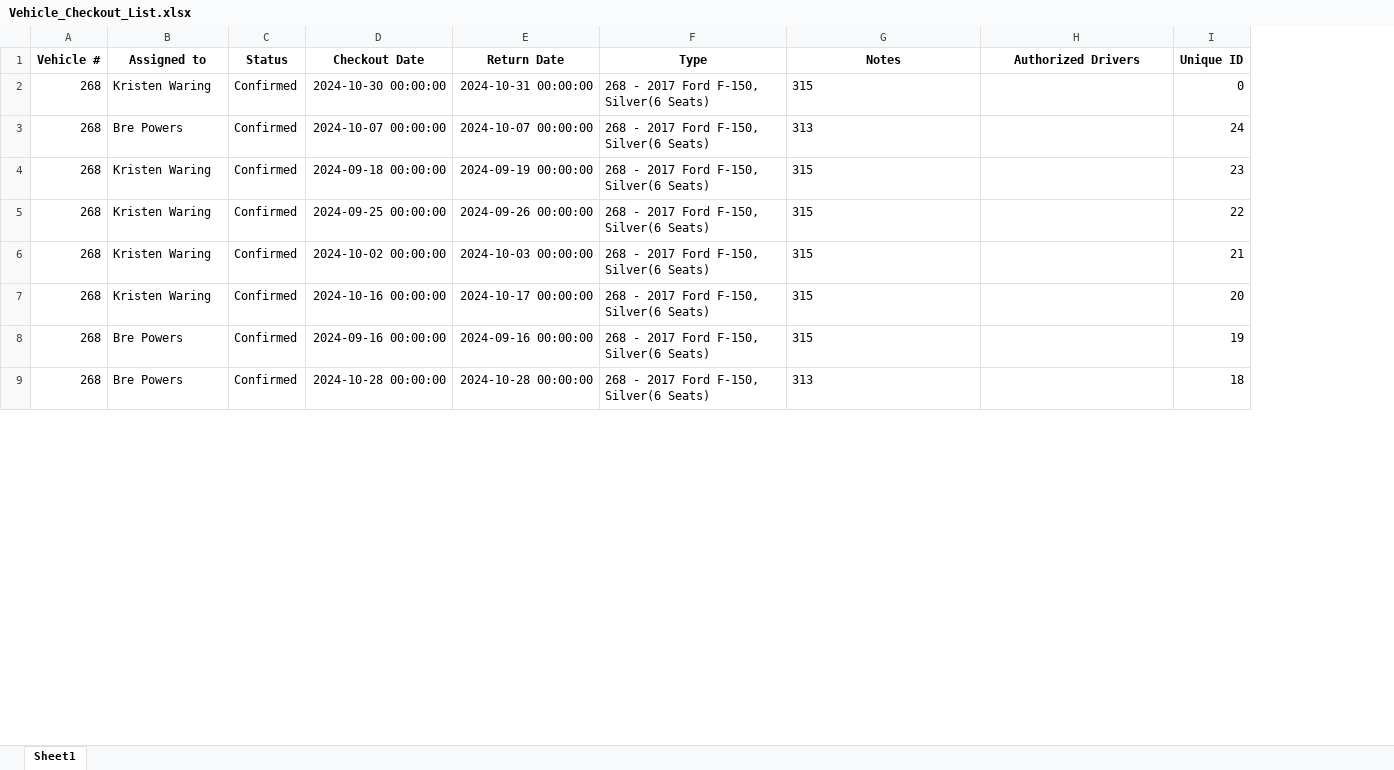
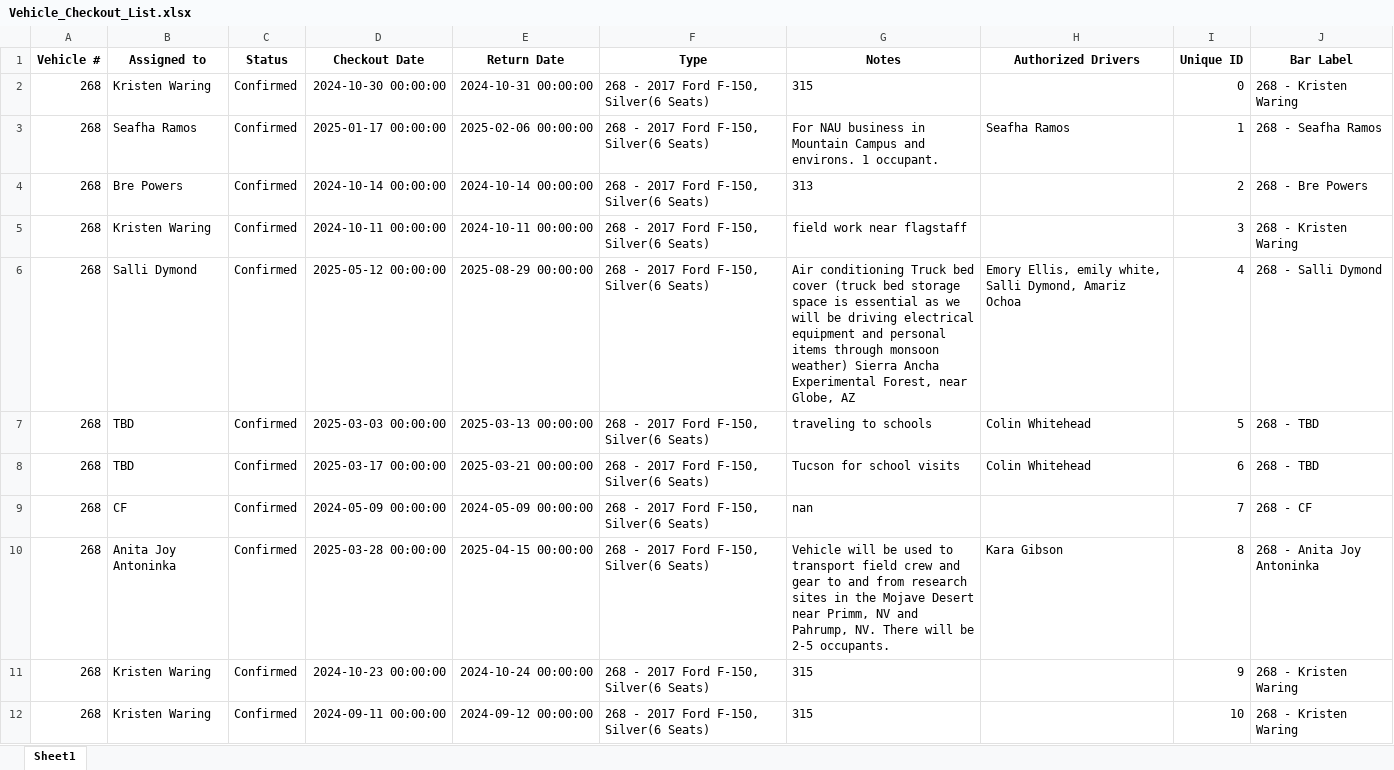
Before and after one commit to forestryvehicleadmin/Vehicle_Gantt, an Excel workbook: Vehicle_Checkout_List.xlsx, sheet Sheet1, drawn as a sheet; only a part is shown; values as stored, in another font and other column widths than the file's, no borders; removed rows and columns are numbered as before the commit, all else as after; the diff covers the shown part only; the diff names each change by its address in the sheet, - before the commit and + after, or states it on an @@ line.

Commit message:
Update Excel and TXT files from Streamlit app

```diff
--- a/Vehicle_Checkout_List.xlsx (sheet Sheet1)
+++ b/Vehicle_Checkout_List.xlsx (sheet Sheet1)
+column J (Bar Label), row 2: 268 - Kristen Waring; rows 4-5: 268 - Bre Powers | 268 - Kristen Waring; rows 9-12: 268 - CF | 268 - Anita Joy Antoninka | 268 - Kristen Waring | 268 - Kristen Waring
+row 3: 268 | Seafha Ramos | Confirmed | 2025-01-17 00:00:00 | 2025-02-06 00:00:00 | 268 - 2017 Ford F-150, Silver(6 Seats) | For NAU business in Mountain Campus and environs. 1 occupant. | Seafha Ramos | 1 | 268 - Seafha Ramos
-D4 (Checkout Date): 2024-10-07 00:00:00
+D4 (Checkout Date): 2024-10-14 00:00:00
-E4 (Return Date): 2024-10-07 00:00:00
+E4 (Return Date): 2024-10-14 00:00:00
-I4 (Unique ID): 24
+I4 (Unique ID): 2
-D5 (Checkout Date): 2024-09-18 00:00:00
+D5 (Checkout Date): 2024-10-11 00:00:00
-E5 (Return Date): 2024-09-19 00:00:00
+E5 (Return Date): 2024-10-11 00:00:00
-G5 (Notes): 315
+G5 (Notes): field work near flagstaff
-I5 (Unique ID): 23
+I5 (Unique ID): 3
+row 6: 268 | Salli Dymond | Confirmed | 2025-05-12 00:00:00 | 2025-08-29 00:00:00 | 268 - 2017 Ford F-150, Silver(6 Seats) | Air conditioning Truck bed cover (truck bed storage space is essential as we will be driving electrical equipment and personal items through monsoon weather) Sierra Ancha Experimental Forest, near Globe, AZ | Emory Ellis, emily white, Salli Dymond, Amariz Ochoa | 4 | 268 - Salli Dymond
+row 7: 268 | TBD | Confirmed | 2025-03-03 00:00:00 | 2025-03-13 00:00:00 | 268 - 2017 Ford F-150, Silver(6 Seats) | traveling to schools | Colin Whitehead | 5 | 268 - TBD
+row 8: 268 | TBD | Confirmed | 2025-03-17 00:00:00 | 2025-03-21 00:00:00 | 268 - 2017 Ford F-150, Silver(6 Seats) | Tucson for school visits | Colin Whitehead | 6 | 268 - TBD
-B9 (Assigned to): Kristen Waring
+B9 (Assigned to): CF
-D9 (Checkout Date): 2024-09-25 00:00:00
+D9 (Checkout Date): 2024-05-09 00:00:00
-E9 (Return Date): 2024-09-26 00:00:00
+E9 (Return Date): 2024-05-09 00:00:00
-G9 (Notes): 315
+G9 (Notes): nan
-I9 (Unique ID): 22
+I9 (Unique ID): 7
-B10 (Assigned to): Kristen Waring
+B10 (Assigned to): Anita Joy Antoninka
-D10 (Checkout Date): 2024-10-02 00:00:00
+D10 (Checkout Date): 2025-03-28 00:00:00
-E10 (Return Date): 2024-10-03 00:00:00
+E10 (Return Date): 2025-04-15 00:00:00
-G10 (Notes): 315
+G10 (Notes): Vehicle will be used to transport field crew and gear to and from research sites in the Mojave Desert near Primm, NV and Pahrump, NV. There will be 2-5 occupants.
-H10 (Authorized Drivers): (empty)
+H10 (Authorized Drivers): Kara Gibson
-I10 (Unique ID): 21
+I10 (Unique ID): 8
-D11 (Checkout Date): 2024-10-16 00:00:00
+D11 (Checkout Date): 2024-10-23 00:00:00
-E11 (Return Date): 2024-10-17 00:00:00
+E11 (Return Date): 2024-10-24 00:00:00
-I11 (Unique ID): 20
+I11 (Unique ID): 9
-B12 (Assigned to): Bre Powers
+B12 (Assigned to): Kristen Waring
-D12 (Checkout Date): 2024-09-16 00:00:00
+D12 (Checkout Date): 2024-09-11 00:00:00
-E12 (Return Date): 2024-09-16 00:00:00
+E12 (Return Date): 2024-09-12 00:00:00
-I12 (Unique ID): 19
+I12 (Unique ID): 10
-row 9: 268 | Bre Powers | Confirmed | 2024-10-28 00:00:00 | 2024-10-28 00:00:00 | 268 - 2017 Ford F-150, Silver(6 Seats) | 313 |  | 18
```
Also changed, not shown: 79 added rows, 81 removed rows, 12 moved rows and 299 edited cells elsewhere in this sheet.
